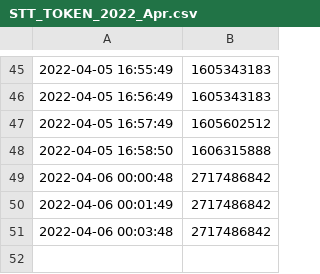
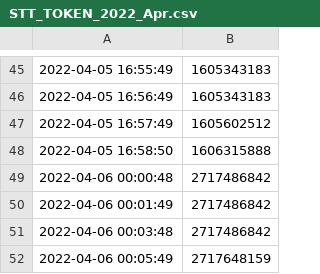
Before and after one commit to starterra/snapshots, a CSV file: fees_to_burn/STT_TOKEN_2022_Apr.csv, drawn as a sheet; only a part is shown, gaps mark what is left out; the diff names each change by its address in the sheet, - before the commit and + after, or states it on an @@ line.

Commit message:
Adding datafile from 2022-04-06 00:06:01

```diff
--- a/fees_to_burn/STT_TOKEN_2022_Apr.csv
+++ b/fees_to_burn/STT_TOKEN_2022_Apr.csv
+row 52: 2022-04-06 00:05:49 | 2717648159
```
